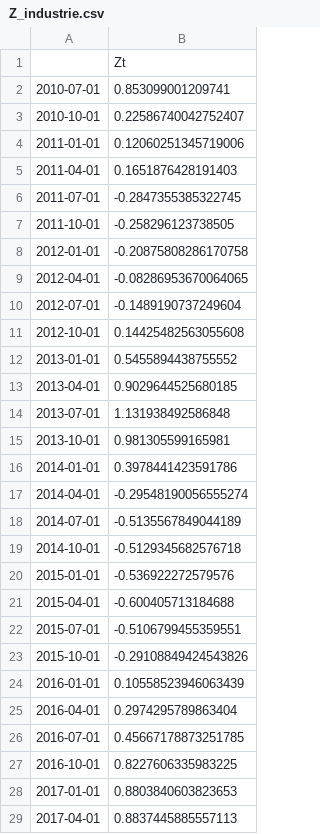
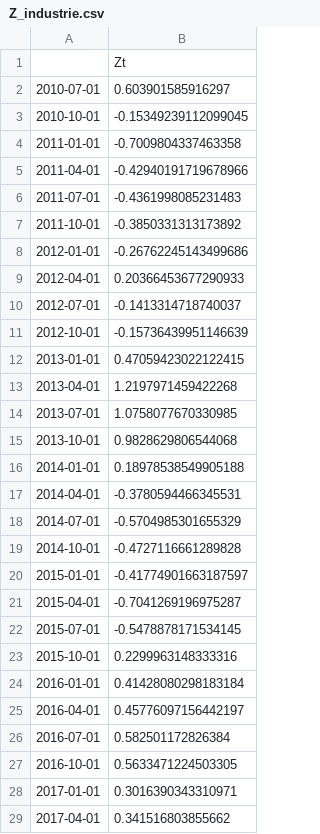
Before and after one commit to Celeste2405/PFE, a CSV file: data/facteurs_systemiq/Z_industrie.csv, drawn as a sheet; only a part is shown; the diff covers the shown part only.

```diff
--- a/data/facteurs_systemiq/Z_industrie.csv
+++ b/data/facteurs_systemiq/Z_industrie.csv
@@ -1,29 +1,29 @@
 ,Zt
-2010-07-01,0.853099001209741
-2010-10-01,0.22586740042752407
-2011-01-01,0.12060251345719006
-2011-04-01,0.1651876428191403
-2011-07-01,-0.2847355385322745
-2011-10-01,-0.258296123738505
-2012-01-01,-0.20875808286170758
-2012-04-01,-0.08286953670064065
-2012-07-01,-0.1489190737249604
-2012-10-01,0.14425482563055608
-2013-01-01,0.5455894438755552
-2013-04-01,0.9029644525680185
-2013-07-01,1.131938492586848
-2013-10-01,0.981305599165981
-2014-01-01,0.3978441423591786
-2014-04-01,-0.29548190056555274
-2014-07-01,-0.5135567849044189
-2014-10-01,-0.5129345682576718
-2015-01-01,-0.536922272579576
-2015-04-01,-0.600405713184688
-2015-07-01,-0.5106799455359551
-2015-10-01,-0.29108849424543826
-2016-01-01,0.10558523946063439
-2016-04-01,0.2974295789863404
-2016-07-01,0.45667178873251785
-2016-10-01,0.8227606335983225
-2017-01-01,0.8803840603823653
-2017-04-01,0.8837445885557113
+2010-07-01,0.603901585916297
+2010-10-01,-0.15349239112099045
+2011-01-01,-0.7009804337463358
+2011-04-01,-0.42940191719678966
+2011-07-01,-0.4361998085231483
+2011-10-01,-0.3850331313173892
+2012-01-01,-0.26762245143499686
+2012-04-01,0.20366453677290933
+2012-07-01,-0.1413314718740037
+2012-10-01,-0.15736439951146639
+2013-01-01,0.47059423022122415
+2013-04-01,1.2197971459422268
+2013-07-01,1.0758077670330985
+2013-10-01,0.9828629806544068
+2014-01-01,0.18978538549905188
+2014-04-01,-0.3780594466345531
+2014-07-01,-0.5704985301655329
+2014-10-01,-0.4727116661289828
+2015-01-01,-0.41774901663187597
+2015-04-01,-0.7041269196975287
+2015-07-01,-0.5478878171534145
+2015-10-01,0.2299963148333316
+2016-01-01,0.41428080298183184
+2016-04-01,0.45776097156442197
+2016-07-01,0.582501172826384
+2016-10-01,0.5633471224503305
+2017-01-01,0.3016390343310971
+2017-04-01,0.341516803855662
```
Also changed, not shown: 24 edited cells elsewhere in this file, 47 other files.
